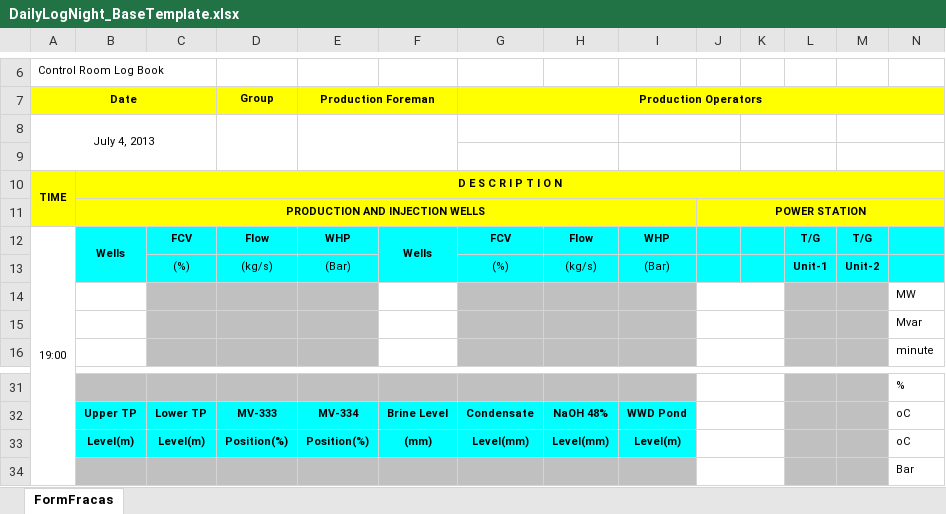
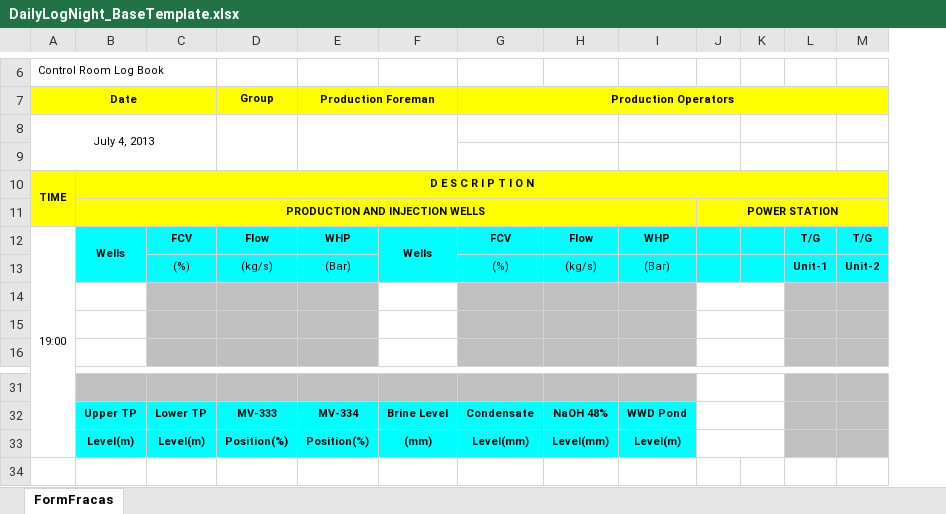
Before and after one commit to Desilva/fracas, an Excel workbook: StarEnergi/App_Data/daily_log/DailyLogNight_BaseTemplate.xlsx, sheet FormFracas, drawn as a sheet; only a part is shown, gaps mark what is left out; values as stored, in another font and other column widths than the file's, no borders; charts and pictures not drawn; the diff names each change by its address in the sheet, - before the commit and + after, or states it on an @@ line.

Commit message:
->update upload daily log

```diff
--- a/StarEnergi/App_Data/daily_log/DailyLogNight_BaseTemplate.xlsx (sheet FormFracas)
+++ b/StarEnergi/App_Data/daily_log/DailyLogNight_BaseTemplate.xlsx (sheet FormFracas)
-column N, rows 14-16: MW | Mvar | minute; rows 31-33: % | oC | oC
-M8:N8 merged
-M9:N9 merged
-row 34:  |  |  |  |  |  |  |  |  |  |  |  |  | Bar
```
Also changed, not shown: StarEnergi/App_Data/daily_log/DailyLogDay_BaseTemplate.xlsx, 3 other files.
